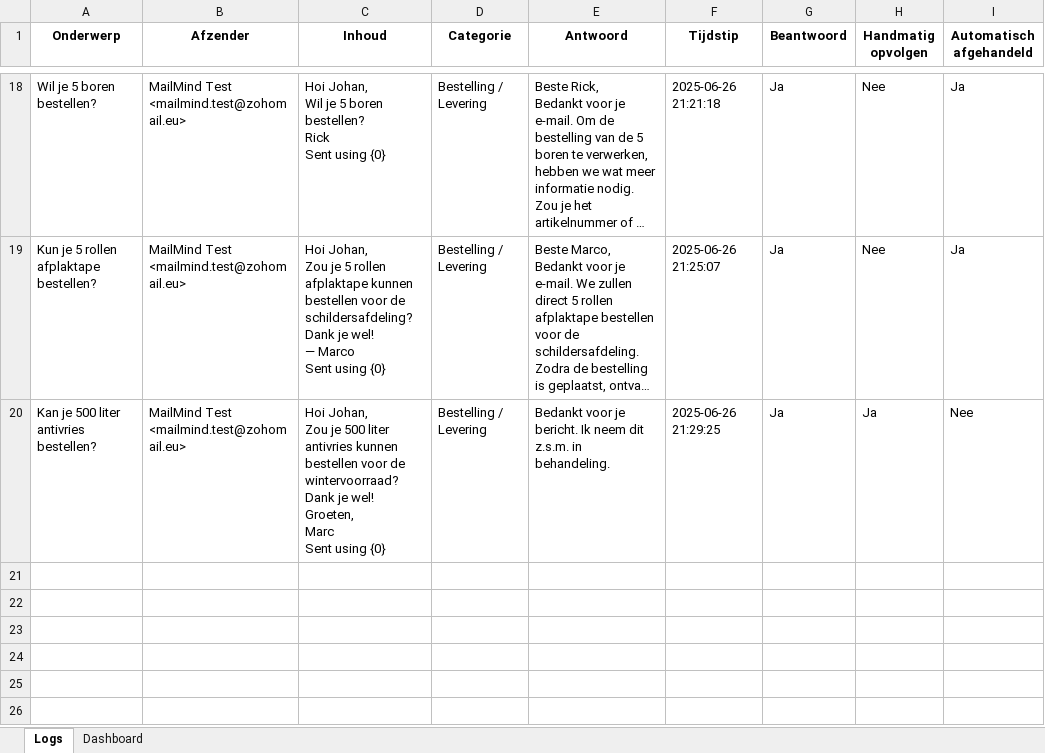
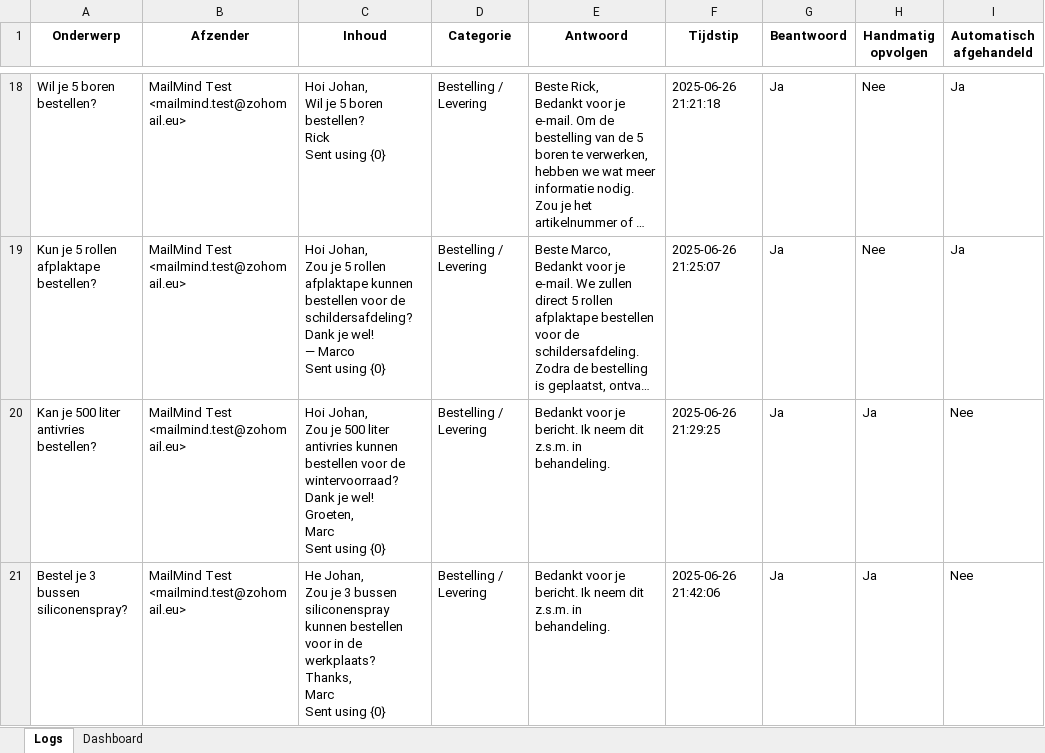
Before and after one commit to MailMind-app/streamlit-dashboard, an Excel workbook: logs/mail_log_2025-06-26.xlsx, sheet Logs, drawn as a sheet; only a part is shown, gaps mark what is left out; long unchanged cells end in …; values as stored, in another font and other column widths than the file's, no borders; conditional formats not drawn; ↵ is a line break in a cell; the diff names each change by its address in the sheet, - before the commit and + after, or states it on an @@ line.

Commit message:
Automatische test-sync: 2025-06-26 21:42:50

```diff
--- a/logs/mail_log_2025-06-26.xlsx (sheet Logs)
+++ b/logs/mail_log_2025-06-26.xlsx (sheet Logs)
+row 21: Bestel je 3 bussen siliconenspray? | MailMind Test <mailmind.test@zohomail.eu> | He Johan, ↵ Zou je 3 bussen siliconenspray kunnen bestellen voor in de werkplaats? ↵ Thanks, ↵ Marc ↵ Sent using {0} | Bestelling / Levering | Bedankt voor je bericht. Ik neem dit z.s.m. in behandeling. | 2025-06-26 21:42:06 | Ja | Ja | Nee
```
Also changed, not shown: sheet Dashboard.
